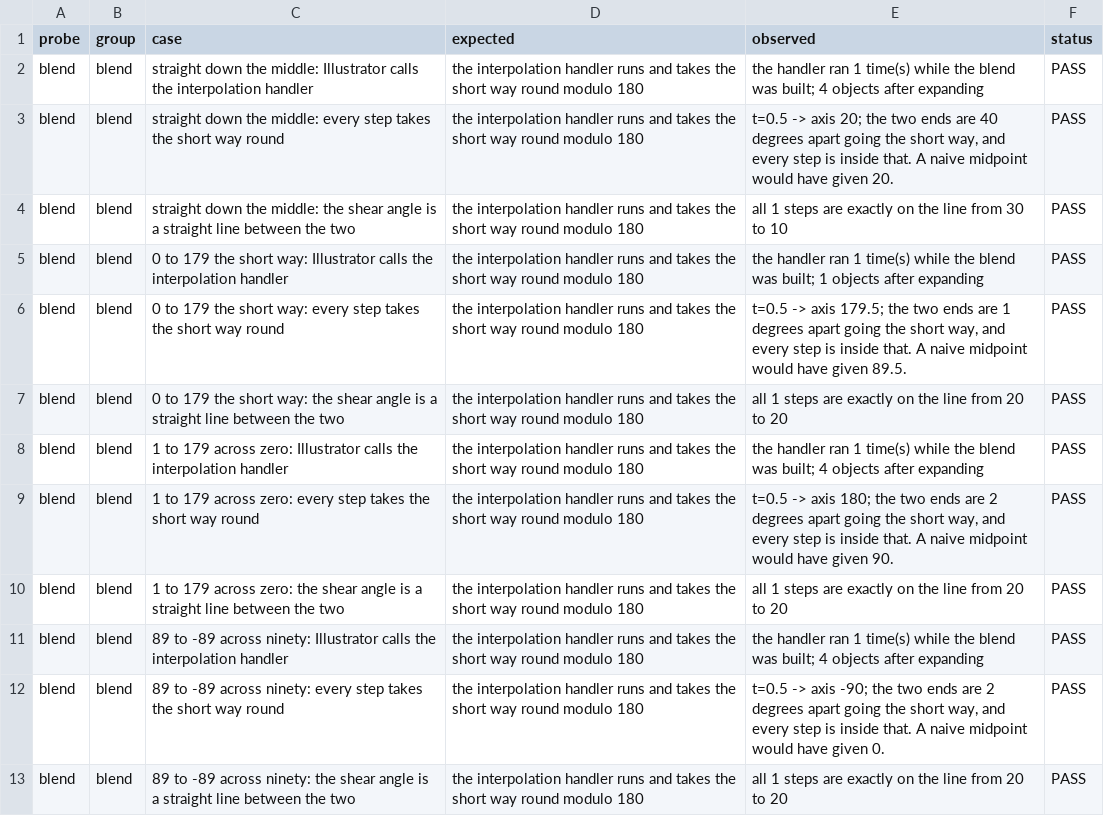
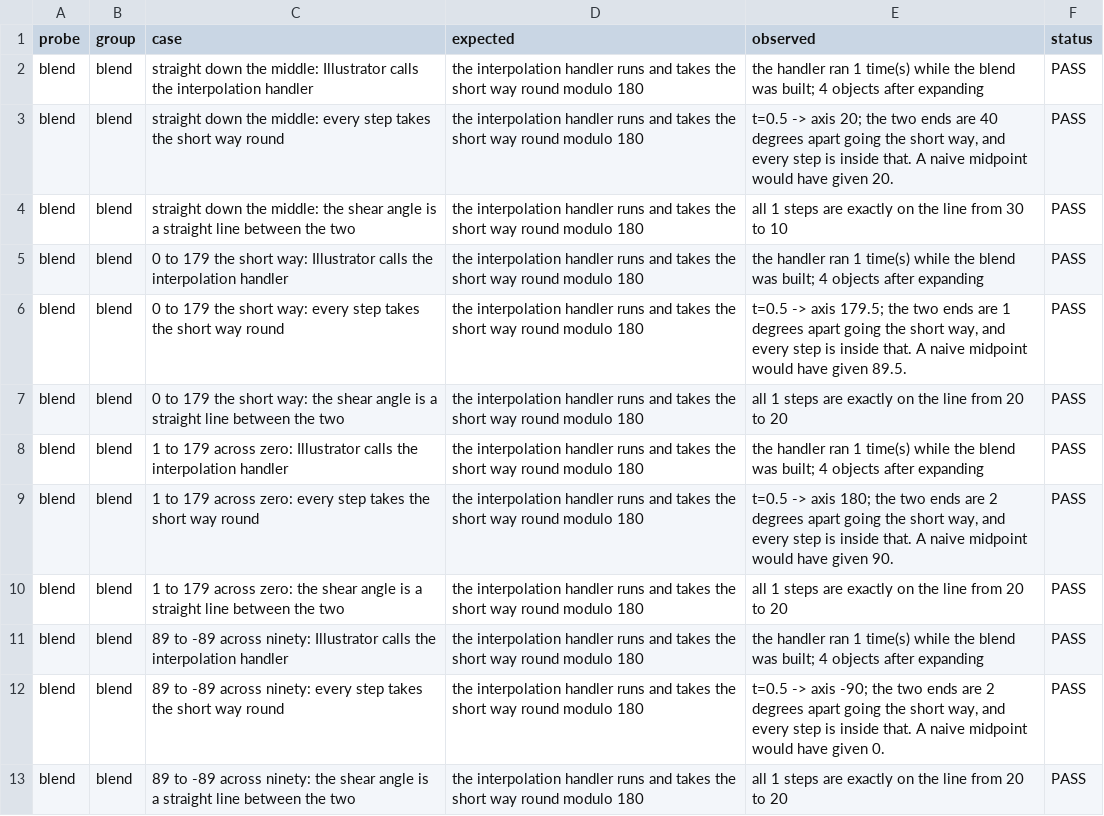
Before and after one commit to VulpesNexus/liveshear, a TSV file: docs/evidence/blend.tsv, drawn as a sheet.

```diff
--- a/docs/evidence/blend.tsv
+++ b/docs/evidence/blend.tsv
@@ -4,3 +4,3 @@ blend	blend	straight down the middle: every step takes the short way round	the i
 blend	blend	straight down the middle: the shear angle is a straight line between the two	the interpolation handler runs and takes the short way round modulo 180	all 1 steps are exactly on the line from 30 to 10	PASS
-blend	blend	0 to 179 the short way: Illustrator calls the interpolation handler	the interpolation handler runs and takes the short way round modulo 180	the handler ran 1 time(s) while the blend was built; 1 objects after expanding	PASS
+blend	blend	0 to 179 the short way: Illustrator calls the interpolation handler	the interpolation handler runs and takes the short way round modulo 180	the handler ran 1 time(s) while the blend was built; 4 objects after expanding	PASS
 blend	blend	0 to 179 the short way: every step takes the short way round	the interpolation handler runs and takes the short way round modulo 180	t=0.5 -> axis 179.5; the two ends are 1 degrees apart going the short way, and every step is inside that. A naive midpoint would have given 89.5.	PASS
```
Also changed, not shown: docs/evidence/build.tsv, docs/evidence/dialog.tsv, 28 other files.
